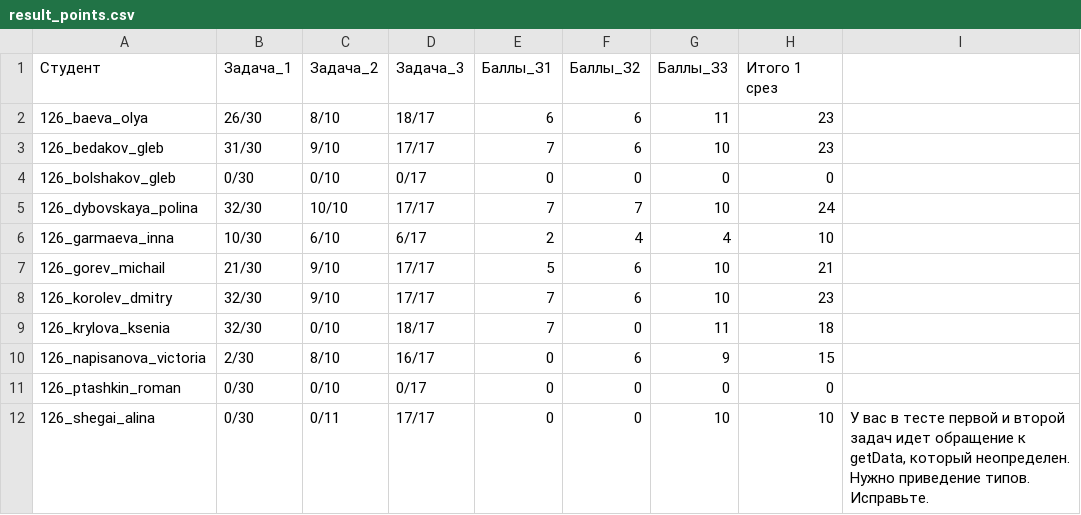
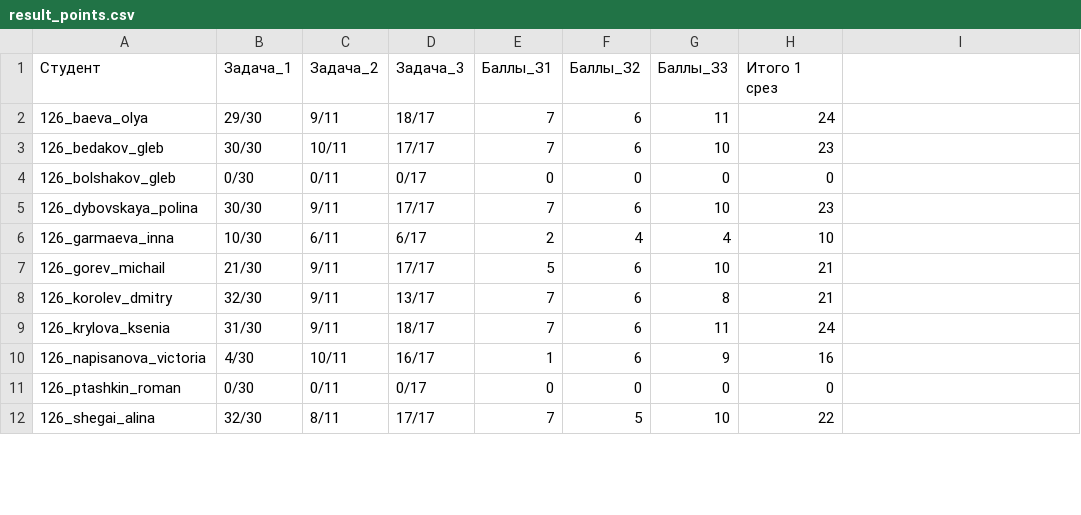
Before and after one commit to DanilaSysoev/basics_of_programming_2021, a CSV file: hw/2sem/results/result_points.csv, drawn as a sheet; only a part is shown; the diff covers the shown part only.

```diff
--- a/hw/2sem/results/result_points.csv
+++ b/hw/2sem/results/result_points.csv
@@ -1,12 +1,12 @@
 Студент;Задача_1;Задача_2;Задача_3;Баллы_З1;Баллы_З2;Баллы_З3;Итого 1 срез
-126_baeva_olya;26/30;8/10;18/17;6;6;11;23
-126_bedakov_gleb;31/30;9/10;17/17;7;6;10;23
-126_bolshakov_gleb;0/30;0/10;0/17;0;0;0;0
-126_dybovskaya_polina;32/30;10/10;17/17;7;7;10;24
-126_garmaeva_inna;10/30;6/10;6/17;2;4;4;10
-126_gorev_michail;21/30;9/10;17/17;5;6;10;21
-126_korolev_dmitry;32/30;9/10;17/17;7;6;10;23
-126_krylova_ksenia;32/30;0/10;18/17;7;0;11;18
-126_napisanova_victoria;2/30;8/10;16/17;0;6;9;15
-126_ptashkin_roman;0/30;0/10;0/17;0;0;0;0
-126_shegai_alina;0/30;0/11;17/17;0;0;10;10;У вас в тесте первой и второй задач идет обращение к getData, который неопределен. Нужно приведение типов. Исправьте.
+126_baeva_olya;29/30;9/11;18/17;7;6;11;24
+126_bedakov_gleb;30/30;10/11;17/17;7;6;10;23
+126_bolshakov_gleb;0/30;0/11;0/17;0;0;0;0
+126_dybovskaya_polina;30/30;9/11;17/17;7;6;10;23
+126_garmaeva_inna;10/30;6/11;6/17;2;4;4;10
+126_gorev_michail;21/30;9/11;17/17;5;6;10;21
+126_korolev_dmitry;32/30;9/11;13/17;7;6;8;21
+126_krylova_ksenia;31/30;9/11;18/17;7;6;11;24
+126_napisanova_victoria;4/30;10/11;16/17;1;6;9;16
+126_ptashkin_roman;0/30;0/11;0/17;0;0;0;0
+126_shegai_alina;32/30;8/11;17/17;7;5;10;22
```
Also changed, not shown: 66 edited cells elsewhere in this file, hw/2sem/results/results.csv, 25 other files.
